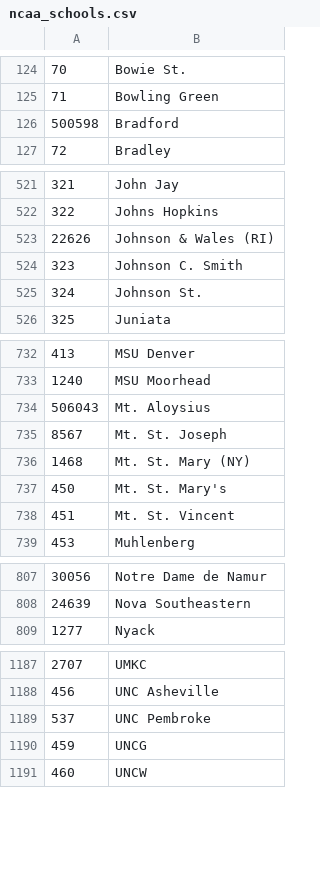
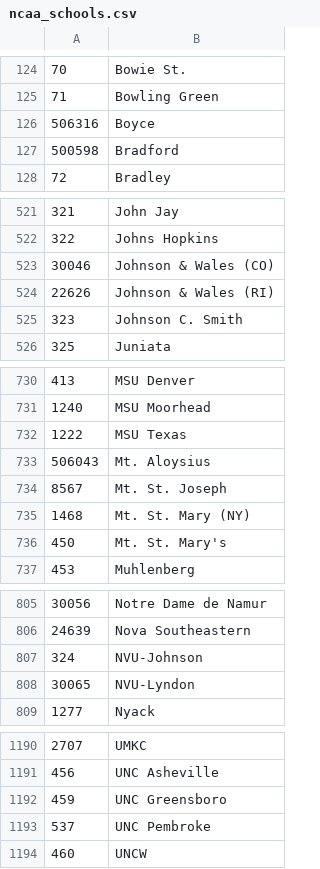
Before and after one commit to octonion/soccer-m, a CSV file: ncaa/csv/ncaa_schools.csv, drawn as a sheet; only a part is shown, gaps mark what is left out; the diff covers the shown part only.

```diff
--- a/ncaa/csv/ncaa_schools.csv
+++ b/ncaa/csv/ncaa_schools.csv
@@ -125,2 +125,3 @@
 71,Bowling Green
+506316,Boyce
 500598,Bradford
@@ -522,5 +522,5 @@
 322,Johns Hopkins
+30046,Johnson & Wales (CO)
 22626,Johnson & Wales (RI)
 323,Johnson C. Smith
-324,Johnson St.
 325,Juniata
@@ -733,2 +731,3 @@
 1240,MSU Moorhead
+1222,MSU Texas
 506043,Mt. Aloysius
@@ -737,3 +736,2 @@
 450,Mt. St. Mary's
-451,Mt. St. Vincent
 453,Muhlenberg
@@ -808,2 +806,4 @@
 24639,Nova Southeastern
+324,NVU-Johnson
+30065,NVU-Lyndon
 1277,Nyack
@@ -1188,4 +1191,4 @@
 456,UNC Asheville
+459,UNC Greensboro
 537,UNC Pembroke
-459,UNCG
 460,UNCW
```
Also changed, not shown: 5 added rows, 5 removed rows, 7 moved rows and 1 edited cell elsewhere in this file, ncaa/csv/ncaa_games_2017.csv, ncaa/csv/ncaa_games_2018.csv, 26 other files.
